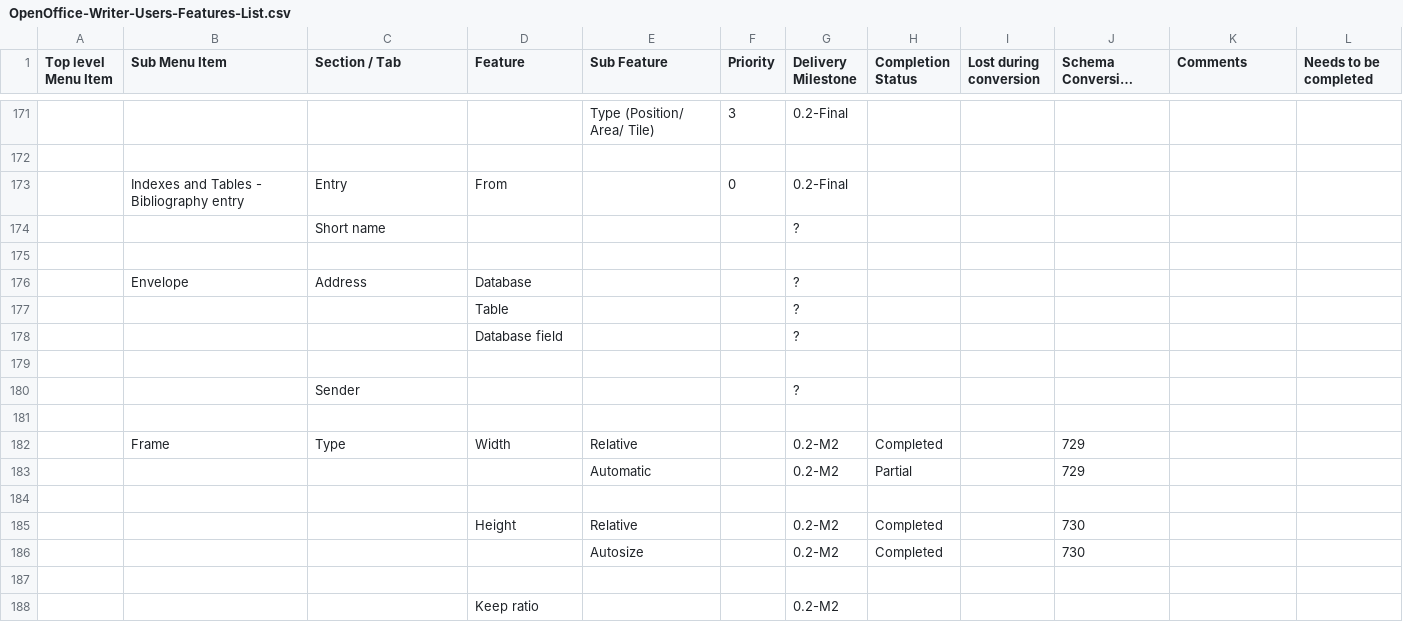
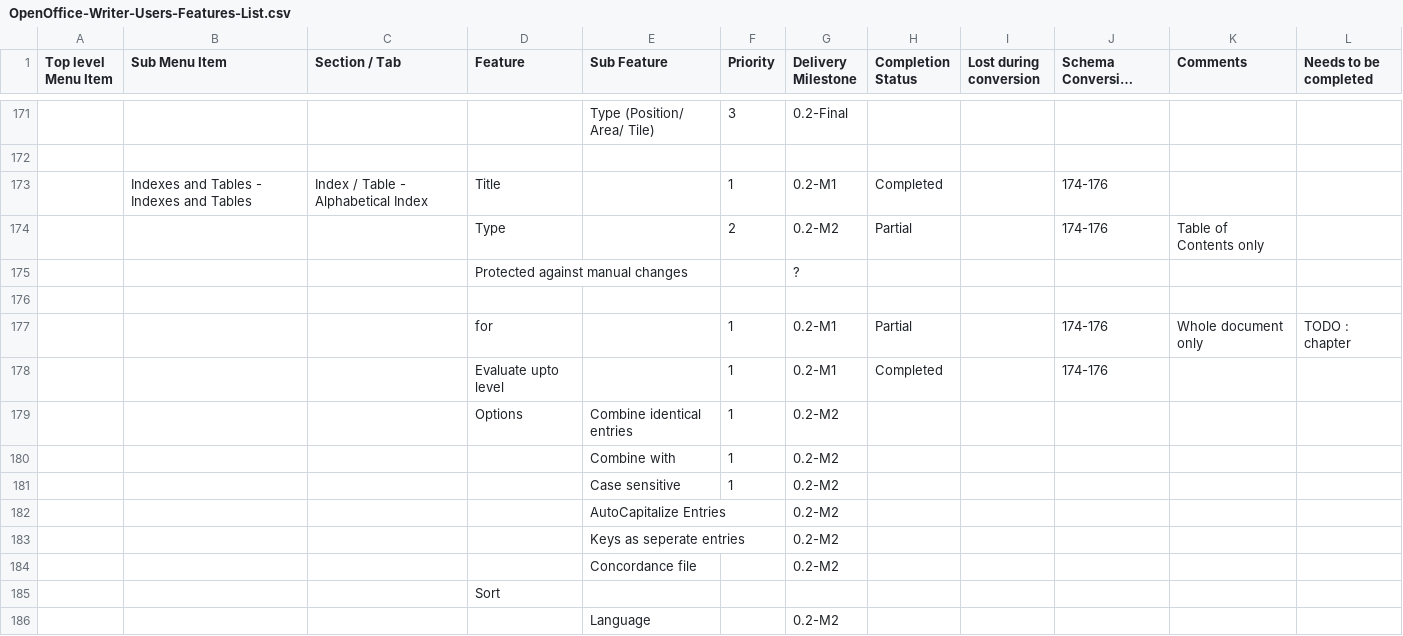
Before and after one commit to arlm/odf-converter, a CSV file: docs/Tester documentation/OpenOffice-Writer-Users-Features-List.csv, drawn as a sheet; only a part is shown, gaps mark what is left out; the shorter side is filled out with more unchanged rows; long unchanged cells end in …; the diff covers the shown part only; the diff names each change by its address in the sheet, - before the commit and + after, or states it on an @@ line.

Commit message:
alphabetical index added

```diff
--- a/docs/Tester documentation/OpenOffice-Writer-Users-Features-List.csv
+++ b/docs/Tester documentation/OpenOffice-Writer-Users-Features-List.csv
+row 173:  | Indexes and Tables - Indexes and Tables | Index / Table - Alphabetical Index | Title |  | 1 | 0.2-M1 | Completed |  | 174-176
+row 174:  |  |  | Type |  | 2 | 0.2-M2 | Partial |  | 174-176 | Table of Contents only
+row 175:  |  |  | Protected against manual changes |  |  | ?
+row 176: (empty)
+row 177:  |  |  | for |  | 1 | 0.2-M1 | Partial |  | 174-176 | Whole document only | TODO : chapter
+row 178:  |  |  | Evaluate upto level |  | 1 | 0.2-M1 | Completed |  | 174-176
+row 179:  |  |  | Options | Combine identical entries | 1 | 0.2-M2
+row 180:  |  |  |  | Combine with | 1 | 0.2-M2
+row 181:  |  |  |  | Case sensitive | 1 | 0.2-M2
+row 182:  |  |  |  | AutoCapitalize Entries |  | 0.2-M2
+row 183:  |  |  |  | Keys as seperate entries |  | 0.2-M2
+row 184:  |  |  |  | Concordance file |  | 0.2-M2
+row 185:  |  |  | Sort
+row 186:  |  |  |  | Language |  | 0.2-M2
```
Also changed, not shown: 13 added rows elsewhere in this file.
